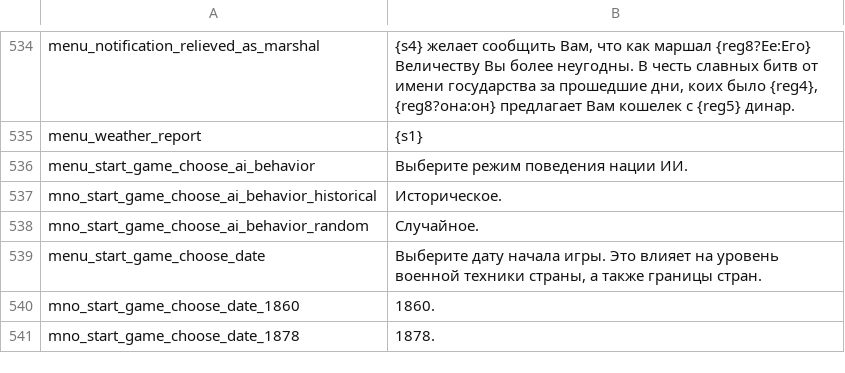
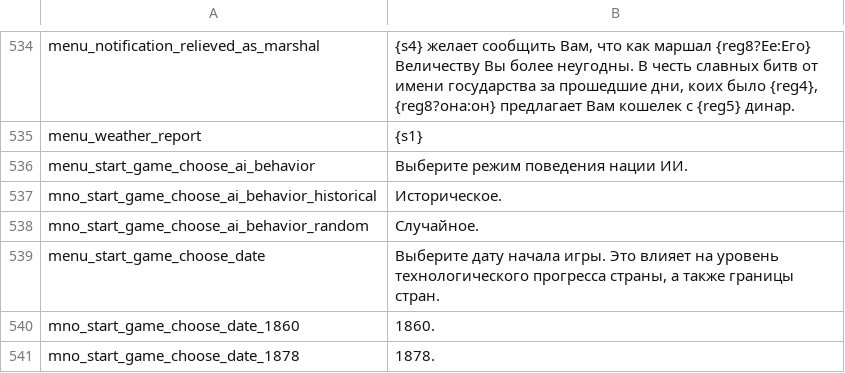
Before and after one commit to EldarFara/BetweenEmpires, a CSV file: languages/ru/game_menus.csv, drawn as a sheet; only a part is shown, gaps mark what is left out; the diff covers the shown part only.

```diff
--- a/languages/ru/game_menus.csv
+++ b/languages/ru/game_menus.csv
@@ -538,3 +538,3 @@ mno_start_game_choose_ai_behavior_historical|Историческое.
 mno_start_game_choose_ai_behavior_random|Случайное.
-menu_start_game_choose_date|Выберите дату начала игры. Это влияет на уровень военной техники страны, а также границы стран.
+menu_start_game_choose_date|Выберите дату начала игры. Это влияет на уровень технологического прогресса страны, а также границы стран.
 mno_start_game_choose_date_1860|1860.
```
Also changed, not shown: 8 edited cells elsewhere in this file.
